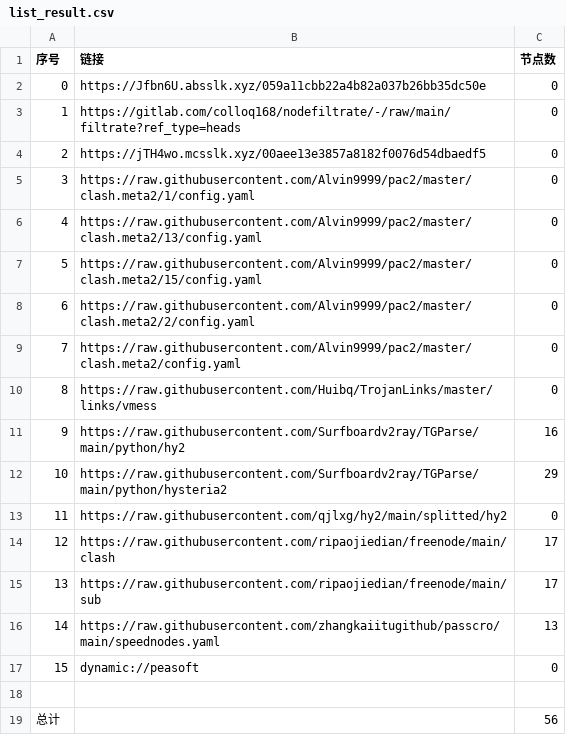
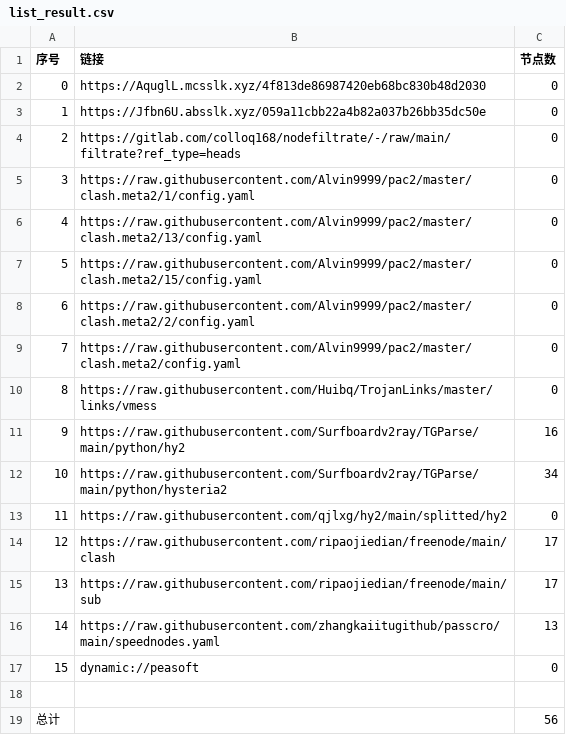
Before and after one commit to wenma77/AutoMergePublicNodes, a CSV file: list_result.csv, drawn as a sheet.

```diff
--- a/list_result.csv
+++ b/list_result.csv
@@ -1,5 +1,5 @@
 序号,链接,节点数
-0,https://Jfbn6U.absslk.xyz/059a11cbb22a4b82a037b26bb35dc50e,0
-1,https://gitlab.com/colloq168/nodefiltrate/-/raw/main/filtrate?ref_type=heads,0
-2,https://jTH4wo.mcsslk.xyz/00aee13e3857a8182f0076d54dbaedf5,0
+0,https://AquglL.mcsslk.xyz/4f813de86987420eb68bc830b48d2030,0
+1,https://Jfbn6U.absslk.xyz/059a11cbb22a4b82a037b26bb35dc50e,0
+2,https://gitlab.com/colloq168/nodefiltrate/-/raw/main/filtrate?ref_type=heads,0
 3,https://raw.githubusercontent.com/Alvin9999/pac2/master/clash.meta2/1/config.yaml,0
@@ -11,3 +11,3 @@
 9,https://raw.githubusercontent.com/Surfboardv2ray/TGParse/main/python/hy2,16
-10,https://raw.githubusercontent.com/Surfboardv2ray/TGParse/main/python/hysteria2,29
+10,https://raw.githubusercontent.com/Surfboardv2ray/TGParse/main/python/hysteria2,34
 11,https://raw.githubusercontent.com/qjlxg/hy2/main/splitted/hy2,0
```
Also changed, not shown: 6 other files.
